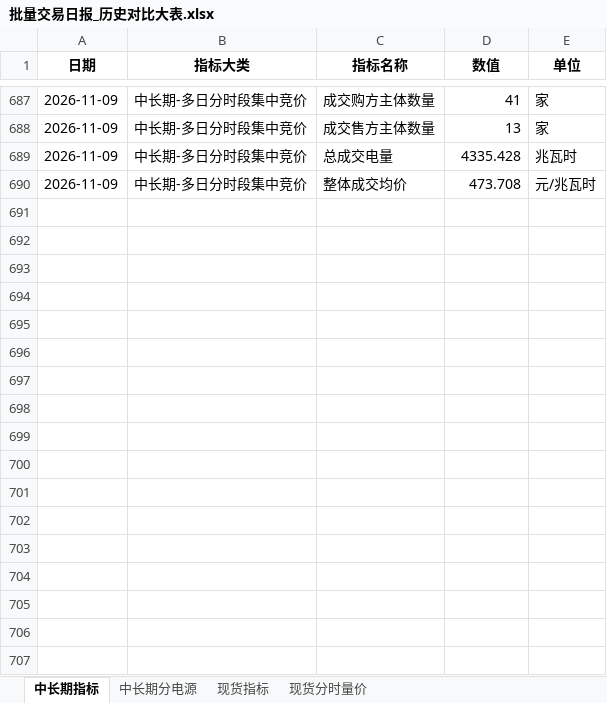
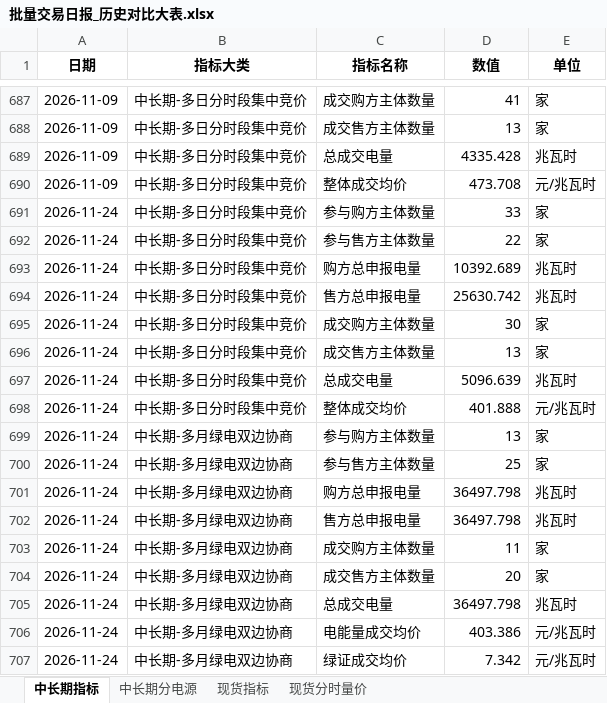
Before and after one commit to Kelule/hainan-market-viewer, an Excel workbook: 批量交易日报_历史对比大表.xlsx, sheet 中长期指标, drawn as a sheet; only a part is shown, gaps mark what is left out; values as stored, in another font and other column widths than the file's, no borders; the diff names each change by its address in the sheet, - before the commit and + after, or states it on an @@ line.

```diff
--- a/批量交易日报_历史对比大表.xlsx (sheet 中长期指标)
+++ b/批量交易日报_历史对比大表.xlsx (sheet 中长期指标)
+row 691: 2026-11-24 | 中长期-多日分时段集中竞价 | 参与购方主体数量 | 33 | 家
+row 692: 2026-11-24 | 中长期-多日分时段集中竞价 | 参与售方主体数量 | 22 | 家
+row 693: 2026-11-24 | 中长期-多日分时段集中竞价 | 购方总申报电量 | 10392.689 | 兆瓦时
+row 694: 2026-11-24 | 中长期-多日分时段集中竞价 | 售方总申报电量 | 25630.742 | 兆瓦时
+row 695: 2026-11-24 | 中长期-多日分时段集中竞价 | 成交购方主体数量 | 30 | 家
+row 696: 2026-11-24 | 中长期-多日分时段集中竞价 | 成交售方主体数量 | 13 | 家
+row 697: 2026-11-24 | 中长期-多日分时段集中竞价 | 总成交电量 | 5096.639 | 兆瓦时
+row 698: 2026-11-24 | 中长期-多日分时段集中竞价 | 整体成交均价 | 401.888 | 元/兆瓦时
+row 699: 2026-11-24 | 中长期-多月绿电双边协商 | 参与购方主体数量 | 13 | 家
+row 700: 2026-11-24 | 中长期-多月绿电双边协商 | 参与售方主体数量 | 25 | 家
+row 701: 2026-11-24 | 中长期-多月绿电双边协商 | 购方总申报电量 | 36497.798 | 兆瓦时
+row 702: 2026-11-24 | 中长期-多月绿电双边协商 | 售方总申报电量 | 36497.798 | 兆瓦时
+row 703: 2026-11-24 | 中长期-多月绿电双边协商 | 成交购方主体数量 | 11 | 家
+row 704: 2026-11-24 | 中长期-多月绿电双边协商 | 成交售方主体数量 | 20 | 家
+row 705: 2026-11-24 | 中长期-多月绿电双边协商 | 总成交电量 | 36497.798 | 兆瓦时
+row 706: 2026-11-24 | 中长期-多月绿电双边协商 | 电能量成交均价 | 403.386 | 元/兆瓦时
+row 707: 2026-11-24 | 中长期-多月绿电双边协商 | 绿证成交均价 | 7.342 | 元/兆瓦时
```
Also changed, not shown: sheet 现货分时量价, sheet 现货指标, sheet 中长期分电源.
